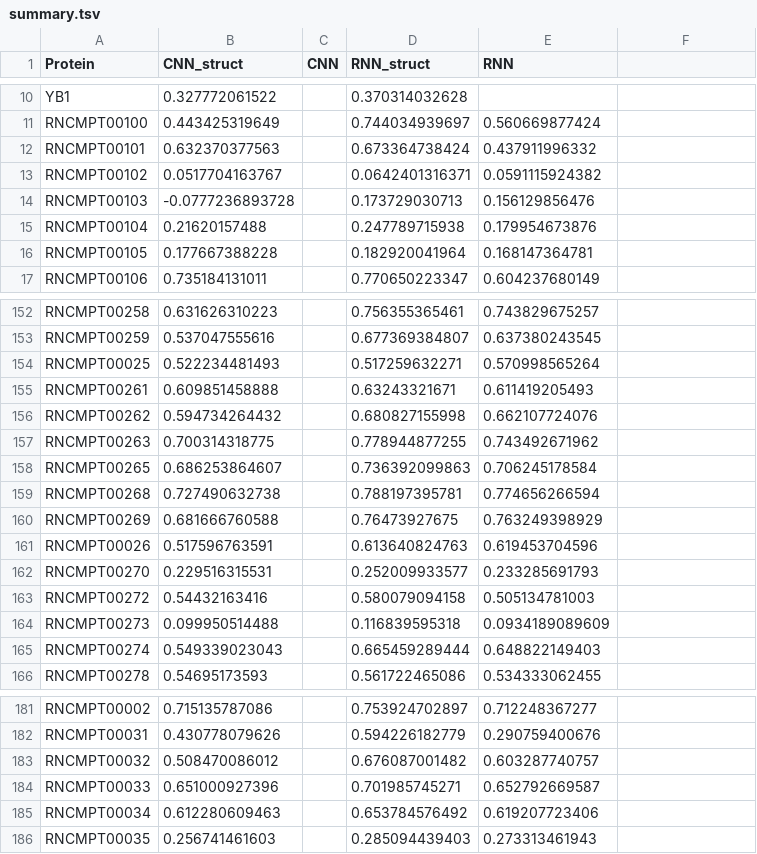
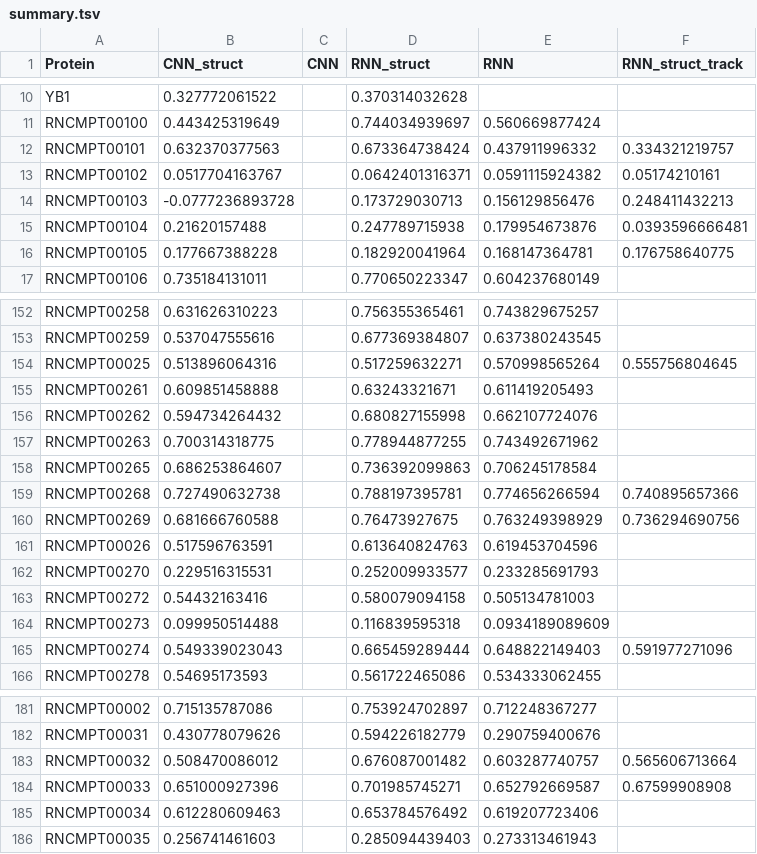
Before and after one commit to shreshthgandhi/cDeepbind, a TSV file: results_final/summary.tsv, drawn as a sheet; only a part is shown, gaps mark what is left out; the diff covers the shown part only.

```diff
--- a/results_final/summary.tsv
+++ b/results_final/summary.tsv
@@ -1 +1 @@
-Protein	CNN_struct	CNN	RNN_struct	RNN
+Protein	CNN_struct	CNN	RNN_struct	RNN	RNN_struct_track
@@ -12,5 +12,5 @@ RNCMPT00100	0.443425319649		0.744034939697	0.560669877424
-RNCMPT00101	0.632370377563		0.673364738424	0.437911996332
-RNCMPT00102	0.0517704163767		0.0642401316371	0.0591115924382
-RNCMPT00103	-0.0777236893728		0.173729030713	0.156129856476
-RNCMPT00104	0.21620157488		0.247789715938	0.179954673876
-RNCMPT00105	0.177667388228		0.182920041964	0.168147364781
+RNCMPT00101	0.632370377563		0.673364738424	0.437911996332	0.334321219757
+RNCMPT00102	0.0517704163767		0.0642401316371	0.0591115924382	0.05174210161
+RNCMPT00103	-0.0777236893728		0.173729030713	0.156129856476	0.248411432213
+RNCMPT00104	0.21620157488		0.247789715938	0.179954673876	0.0393596666481
+RNCMPT00105	0.177667388228		0.182920041964	0.168147364781	0.176758640775
@@ -154 +154 @@ RNCMPT00259	0.537047555616		0.677369384807	0.637380243545
-RNCMPT00025	0.522234481493		0.517259632271	0.570998565264
+RNCMPT00025	0.513896064316		0.517259632271	0.570998565264	0.555756804645
@@ -159,2 +159,2 @@ RNCMPT00265	0.686253864607		0.736392099863	0.706245178584
-RNCMPT00268	0.727490632738		0.788197395781	0.774656266594
-RNCMPT00269	0.681666760588		0.76473927675	0.763249398929
+RNCMPT00268	0.727490632738		0.788197395781	0.774656266594	0.740895657366
+RNCMPT00269	0.681666760588		0.76473927675	0.763249398929	0.736294690756
@@ -165 +165 @@ RNCMPT00273	0.099950514488		0.116839595318	0.0934189089609
-RNCMPT00274	0.549339023043		0.665459289444	0.648822149403
+RNCMPT00274	0.549339023043		0.665459289444	0.648822149403	0.591977271096
@@ -183,2 +183,2 @@ RNCMPT00031	0.430778079626		0.594226182779	0.290759400676
-RNCMPT00032	0.508470086012		0.676087001482	0.603287740757
-RNCMPT00033	0.651000927396		0.701985745271	0.652792669587
+RNCMPT00032	0.508470086012		0.676087001482	0.603287740757	0.565606713664
+RNCMPT00033	0.651000927396		0.701985745271	0.652792669587	0.67599908908
```
Also changed, not shown: 10 edited cells elsewhere in this file, 3 other files.
